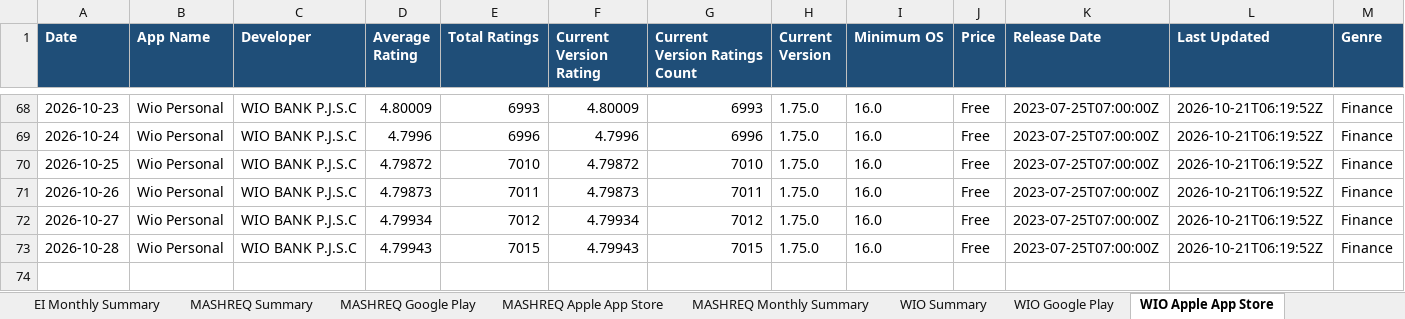
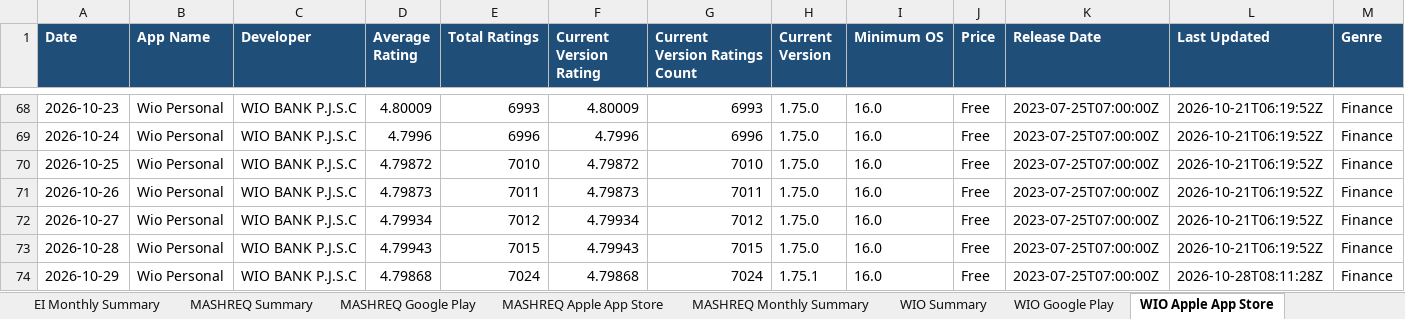
Before and after one commit to felixabraham670706/appstore_daily_run, an Excel workbook: app_ratings_history.xlsx, sheet WIO Apple App Store, drawn as a sheet; only a part is shown, gaps mark what is left out; values as stored, in another font and other column widths than the file's, no borders; rows hold the shown columns only; the diff names each change by its address in the sheet, - before the commit and + after, or states it on an @@ line.

```diff
--- a/app_ratings_history.xlsx (sheet WIO Apple App Store)
+++ b/app_ratings_history.xlsx (sheet WIO Apple App Store)
+row 74: 2026-10-29 | Wio Personal | WIO BANK P.J.S.C | 4.79868 | 7024 | 4.79868 | 7024 | 1.75.1 | 16.0 | Free | 2023-07-25T07:00:00Z | 2026-10-28T08:11:28Z | Finance
```
Also changed, not shown: sheet RAK Google Play, sheet ADCB Google Play, sheet WIO Google Play, sheet ADCB NEW Google Play, sheet FAB Google Play, sheet ADIB Google Play, 20 more sheets, charts or pictures, 1 other file.
